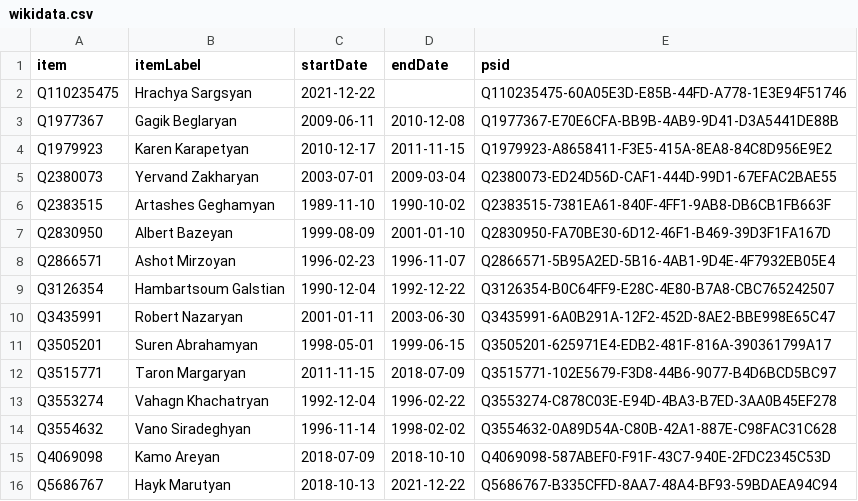
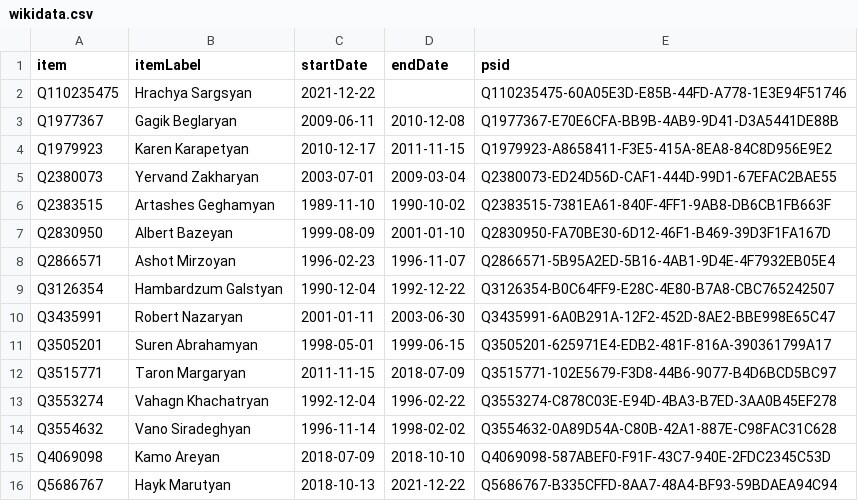
Before and after one commit to every-politician-scrapers/armenia-ministers, a CSV file: sources/yerevan-mayor-enwiki/wikidata.csv, drawn as a sheet.

Commit message:
Compare external sources to Wikidata

```diff
--- a/sources/yerevan-mayor-enwiki/wikidata.csv
+++ b/sources/yerevan-mayor-enwiki/wikidata.csv
@@ -8,3 +8,3 @@ Q2830950,Albert Bazeyan,1999-08-09,2001-01-10,Q2830950-FA70BE30-6D12-46F1-B469-3
 Q2866571,Ashot Mirzoyan,1996-02-23,1996-11-07,Q2866571-5B95A2ED-5B16-4AB1-9D4E-4F7932EB05E4
-Q3126354,Hambartsoum Galstian,1990-12-04,1992-12-22,Q3126354-B0C64FF9-E28C-4E80-B7A8-CBC765242507
+Q3126354,Hambardzum Galstyan,1990-12-04,1992-12-22,Q3126354-B0C64FF9-E28C-4E80-B7A8-CBC765242507
 Q3435991,Robert Nazaryan,2001-01-11,2003-06-30,Q3435991-6A0B291A-12F2-452D-8AE2-BBE998E65C47
```
Also changed, not shown: sources/official/wikidata.csv, sources/yerevan-mayor-enwiki/diff.csv.
